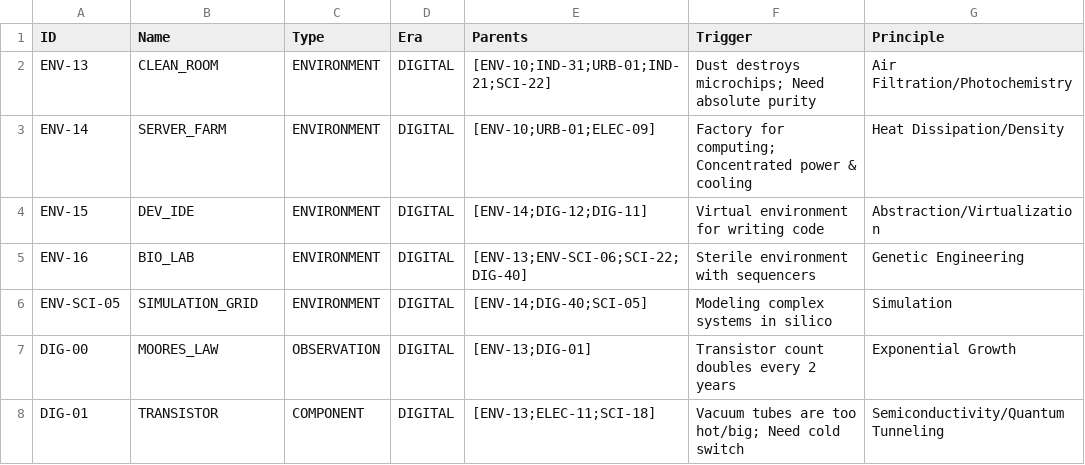
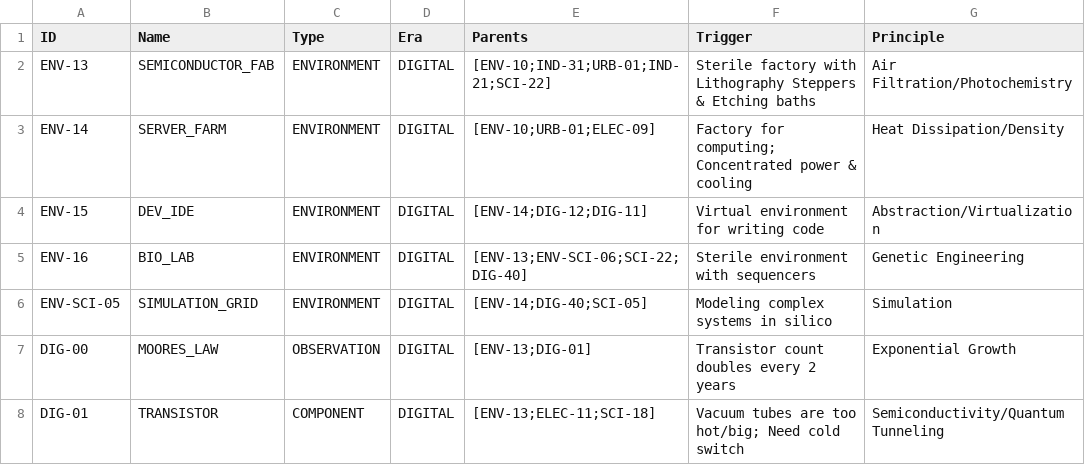
Before and after one commit to Anton-art/malachite-substrate, a CSV file: data/01_crystallized/digital_era.csv, drawn as a sheet; only a part is shown; the diff names each change by its address in the sheet, - before the commit and + after, or states it on an @@ line.

Commit message:
Fix: Digit

```diff
--- a/data/01_crystallized/digital_era.csv
+++ b/data/01_crystallized/digital_era.csv
-B2 (Name): CLEAN_ROOM
+B2 (Name): SEMICONDUCTOR_FAB
-F2 (Trigger): Dust destroys microchips; Need absolute purity
+F2 (Trigger): Sterile factory with Lithography Steppers & Etching baths
```
